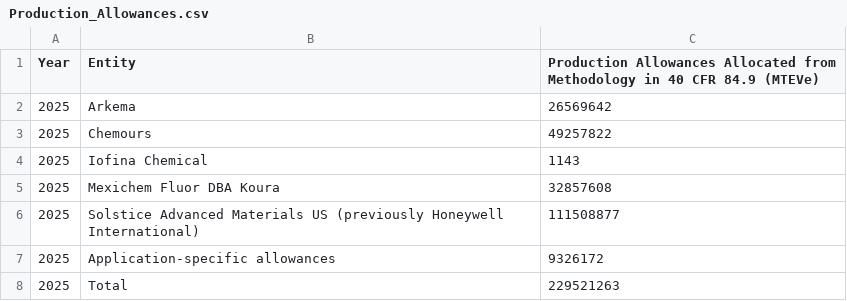
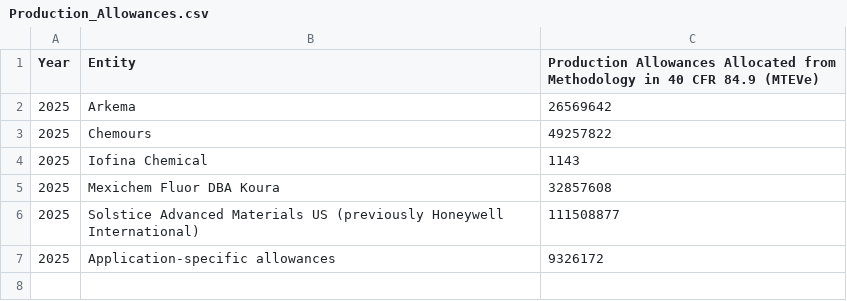
Before and after one commit to USEPA/hfc-allowances, a CSV file: 2025_data/Production_Allowances.csv, drawn as a sheet; the diff names each change by its address in the sheet, - before the commit and + after, or states it on an @@ line.

```diff
--- a/2025_data/Production_Allowances.csv
+++ b/2025_data/Production_Allowances.csv
-row 8: 2025 | Total | 229521263
```
Also changed, not shown: 2025_data/Application_Specific_Allowances.csv, 2025_data/Consumption_Allowances.csv.
